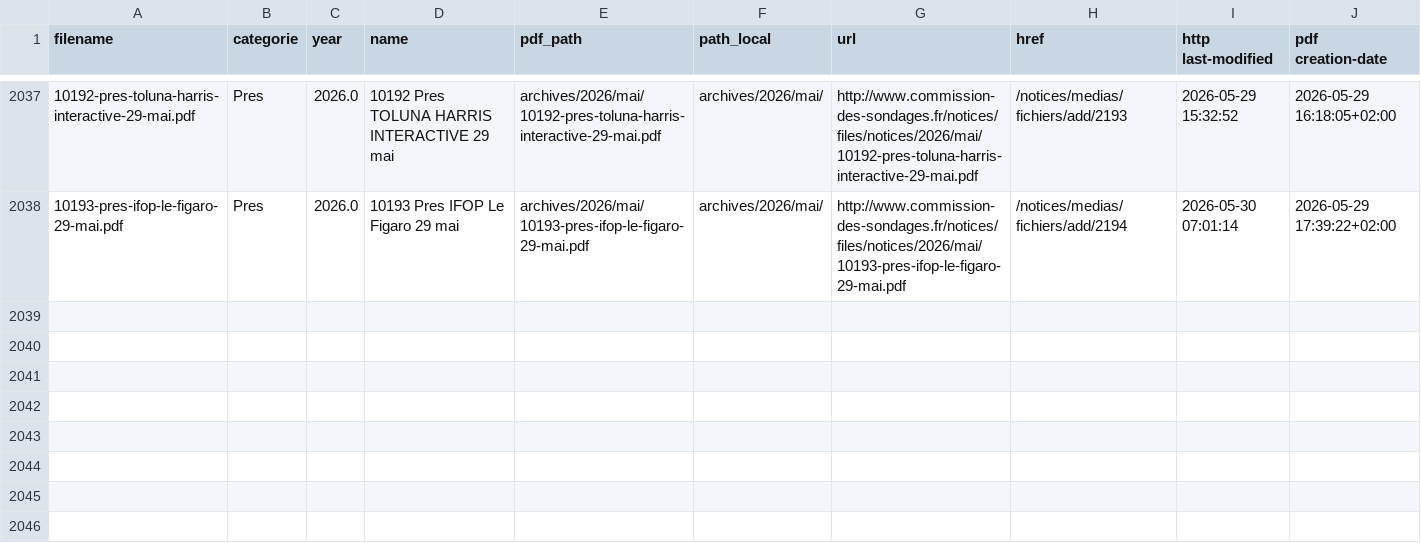
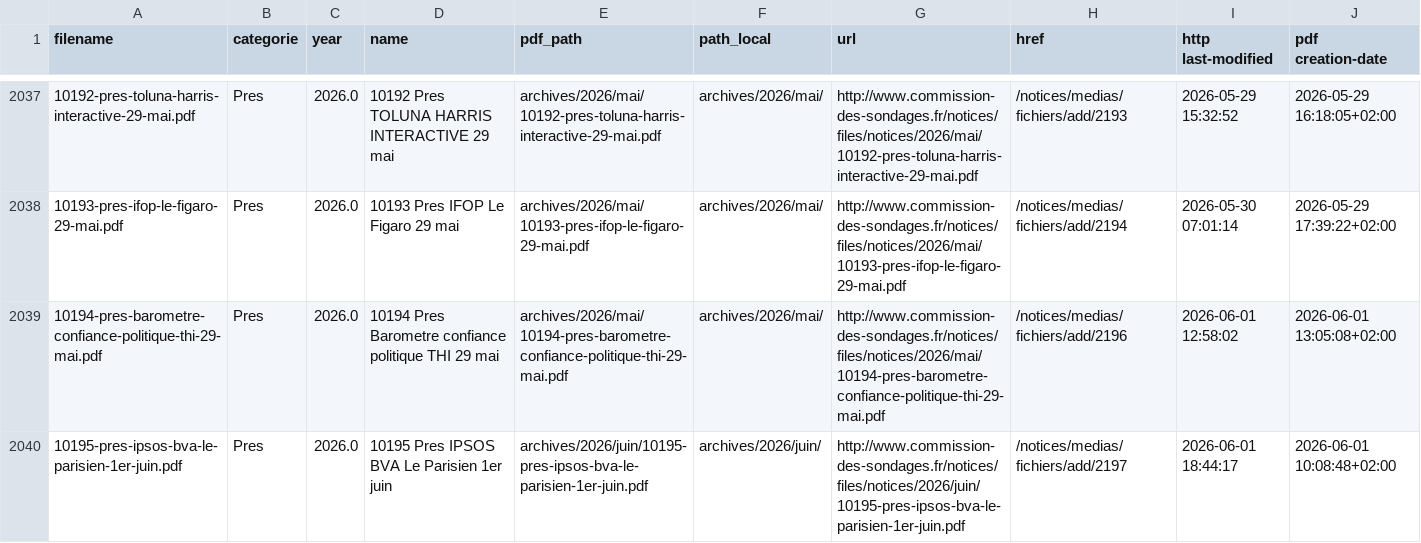
Before and after one commit to MieuxVoter/sondages-commission-index, a CSV file: notices_catalog.csv, drawn as a sheet; only a part is shown, gaps mark what is left out; the diff names each change by its address in the sheet, - before the commit and + after, or states it on an @@ line.

```diff
--- a/notices_catalog.csv
+++ b/notices_catalog.csv
+row 2039: 10194-pres-barometre-confiance-politique-thi-29-mai.pdf | Pres | 2026.0 | 10194 Pres Barometre confiance politique THI 29 mai | archives/2026/mai/10194-pres-barometre-confiance-politique-thi-29-mai.pdf | archives/2026/mai/ | http://www.commission-des-sondages.fr/notices/files/notices/2026/mai/10194-pres-barometre-confiance-politique-thi-29-mai.pdf | /notices/medias/fichiers/add/2196 | 2026-06-01 12:58:02 | 2026-06-01 13:05:08+02:00
+row 2040: 10195-pres-ipsos-bva-le-parisien-1er-juin.pdf | Pres | 2026.0 | 10195 Pres IPSOS BVA Le Parisien 1er juin | archives/2026/juin/10195-pres-ipsos-bva-le-parisien-1er-juin.pdf | archives/2026/juin/ | http://www.commission-des-sondages.fr/notices/files/notices/2026/juin/10195-pres-ipsos-bva-le-parisien-1er-juin.pdf | /notices/medias/fichiers/add/2197 | 2026-06-01 18:44:17 | 2026-06-01 10:08:48+02:00
```
Also changed, not shown: base.csv, files.csv, 2 other files.
